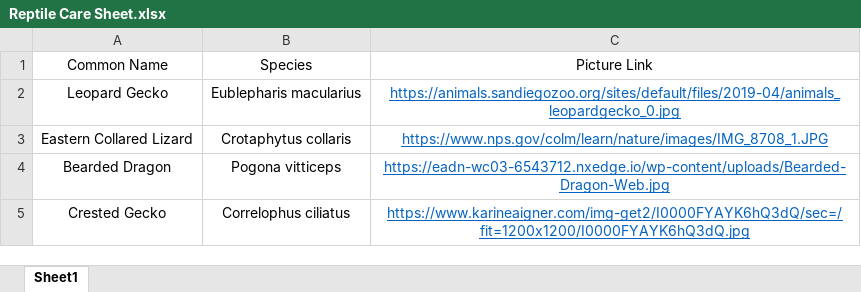
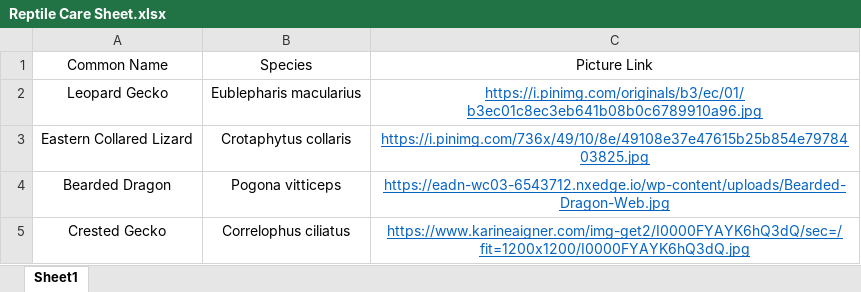
Before and after one commit to hunterhartbrown/reptilecare, an Excel workbook: data/Reptile Care Sheet.xlsx, sheet Sheet1, drawn as a sheet; values as stored, in another font and other column widths than the file's, no borders; the diff names each change by its address in the sheet, - before the commit and + after, or states it on an @@ line.

```diff
--- a/data/Reptile Care Sheet.xlsx (sheet Sheet1)
+++ b/data/Reptile Care Sheet.xlsx (sheet Sheet1)
-C2: https://animals.sandiegozoo.org/sites/default/files/2019-04/animals_leopardgecko_0.jpg
+C2: https://i.pinimg.com/originals/b3/ec/01/b3ec01c8ec3eb641b08b0c6789910a96.jpg
-C3: https://www.nps.gov/colm/learn/nature/images/IMG_8708_1.JPG
+C3: https://i.pinimg.com/736x/49/10/8e/49108e37e47615b25b854e7978403825.jpg
```
Also changed, not shown: 2 other files.
